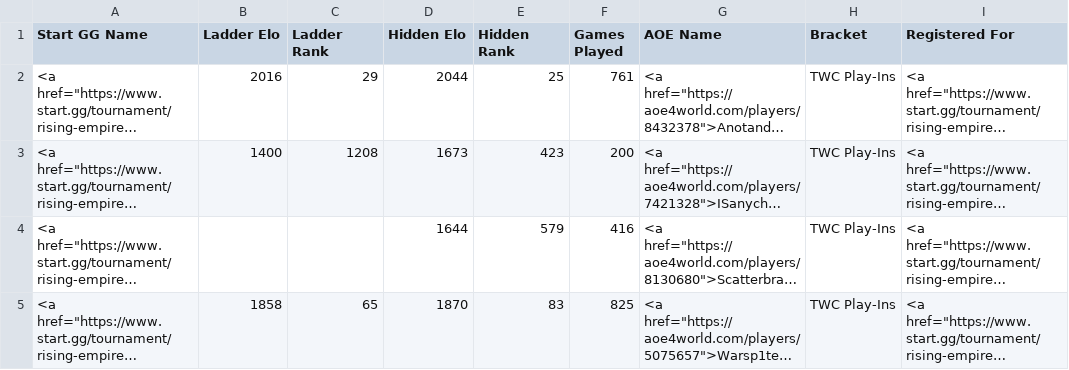
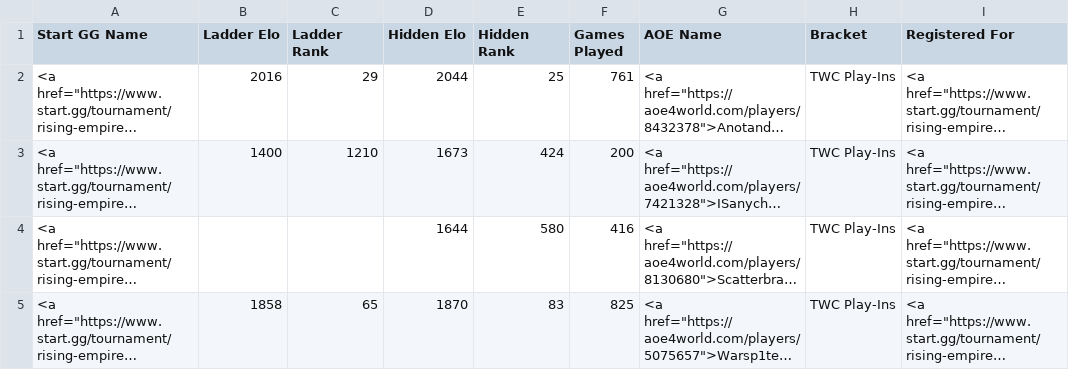
Before and after one commit to cmcaul03/LELRanks, a CSV file: web/TWC-rising-empires-weeklies-84.csv, drawn as a sheet; long unchanged cells end in …; the diff names each change by its address in the sheet, - before the commit and + after, or states it on an @@ line.

```diff
--- a/web/TWC-rising-empires-weeklies-84.csv
+++ b/web/TWC-rising-empires-weeklies-84.csv
-C3 (Ladder Rank): 1208
+C3 (Ladder Rank): 1210
-E3 (Hidden Rank): 423
+E3 (Hidden Rank): 424
-E4 (Hidden Rank): 579
+E4 (Hidden Rank): 580
```
Also changed, not shown: web/LEL-rising-empires-weeklies-84.csv, 4 other files.
